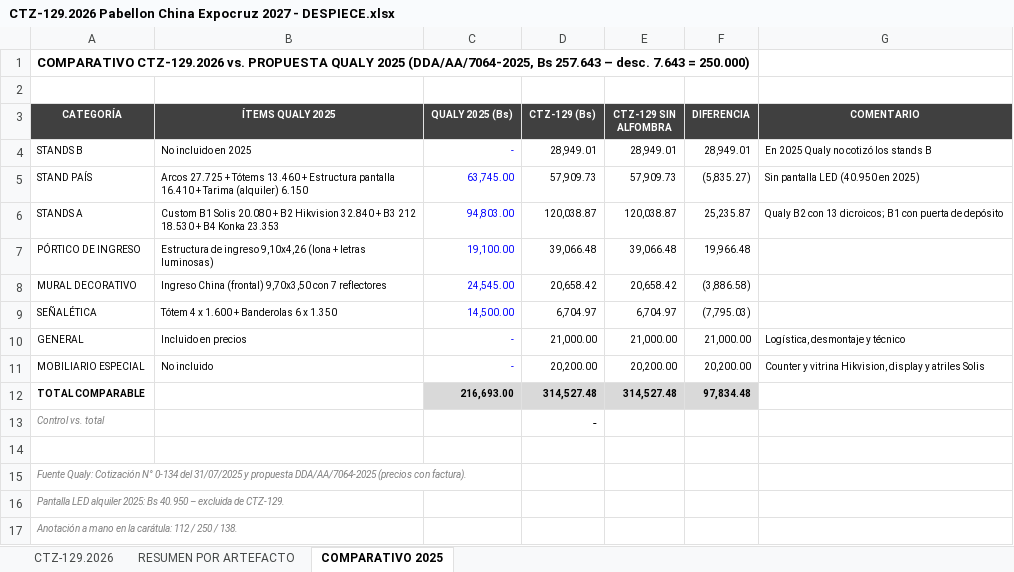
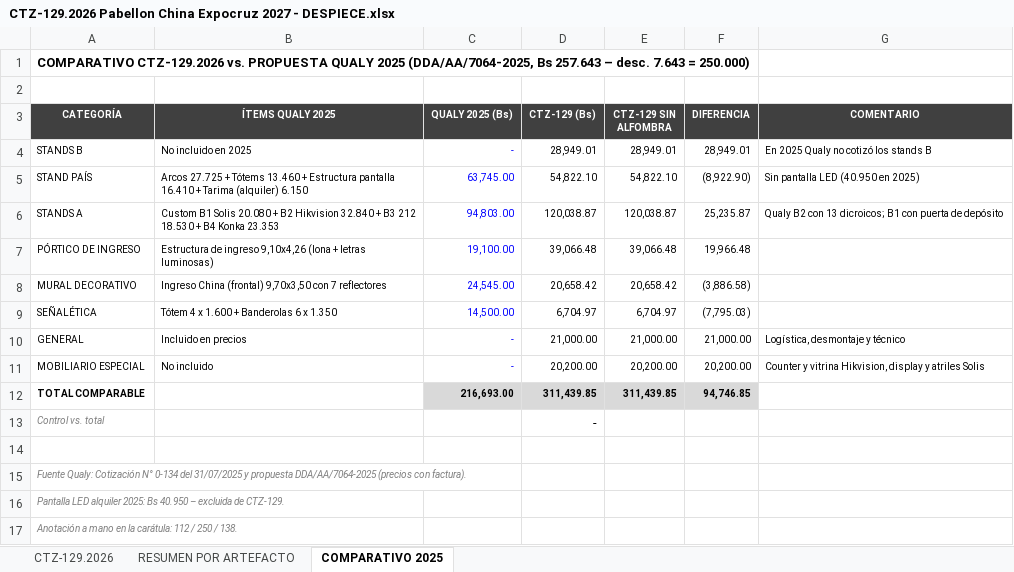
Before and after one commit to dreihausproyectos-hash/drei-haus-sheets-app, an Excel workbook: cotizaciones/CTZ-129.2026 Pabellon China Expocruz 2027 - DESPIECE.xlsx, sheet COMPARATIVO 2025, drawn as a sheet; values as stored, in another font and other column widths than the file's, no borders; the diff names each change by its address in the sheet, - before the commit and + after, or states it on an @@ line.

```diff
--- a/cotizaciones/CTZ-129.2026 Pabellon China Expocruz 2027 - DESPIECE.xlsx (sheet COMPARATIVO 2025)
+++ b/cotizaciones/CTZ-129.2026 Pabellon China Expocruz 2027 - DESPIECE.xlsx (sheet COMPARATIVO 2025)
-D5 (CTZ-129 (Bs)): 57,909.73
+D5 (CTZ-129 (Bs)): 54,822.10
-E5 (CTZ-129 SIN ALFOMBRA): 57,909.73
+E5 (CTZ-129 SIN ALFOMBRA): 54,822.10
-F5 (DIFERENCIA): (5,835.27)
+F5 (DIFERENCIA): (8,922.90)
-D12 (CTZ-129 (Bs)): 314,527.48
+D12 (CTZ-129 (Bs)): 311,439.85
-E12 (CTZ-129 SIN ALFOMBRA): 314,527.48
+E12 (CTZ-129 SIN ALFOMBRA): 311,439.85
-F12 (DIFERENCIA): 97,834.48
+F12 (DIFERENCIA): 94,746.85
```
Also changed, not shown: sheet CTZ-129.2026, sheet RESUMEN POR ARTEFACTO, formulas that keep their value.
